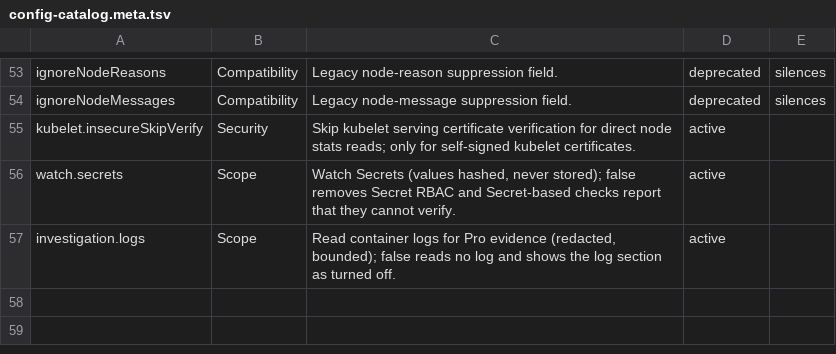
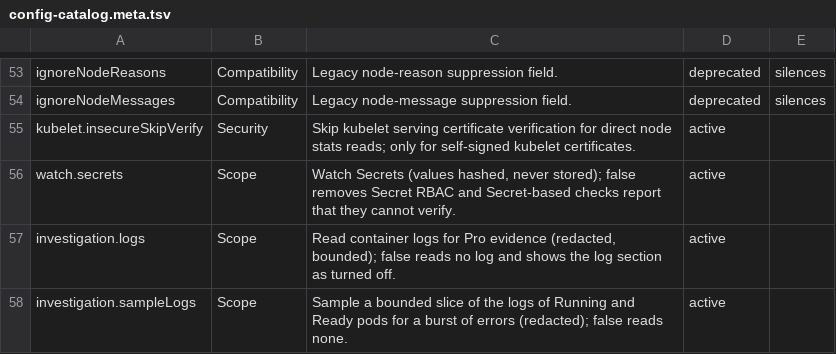
Before and after one commit to abahmed/kwatch, a TSV file: deploy/config-catalog.meta.tsv, drawn as a sheet; only a part is shown, gaps mark what is left out; the diff names each change by its address in the sheet, - before the commit and + after, or states it on an @@ line.

```diff
--- a/deploy/config-catalog.meta.tsv
+++ b/deploy/config-catalog.meta.tsv
+row 58: investigation.sampleLogs | Scope | Sample a bounded slice of the logs of Running and Ready pods for a burst of errors (redacted); false reads none. | active
```
Also changed, not shown: deploy/config-catalog.tsv, 56 other files.
